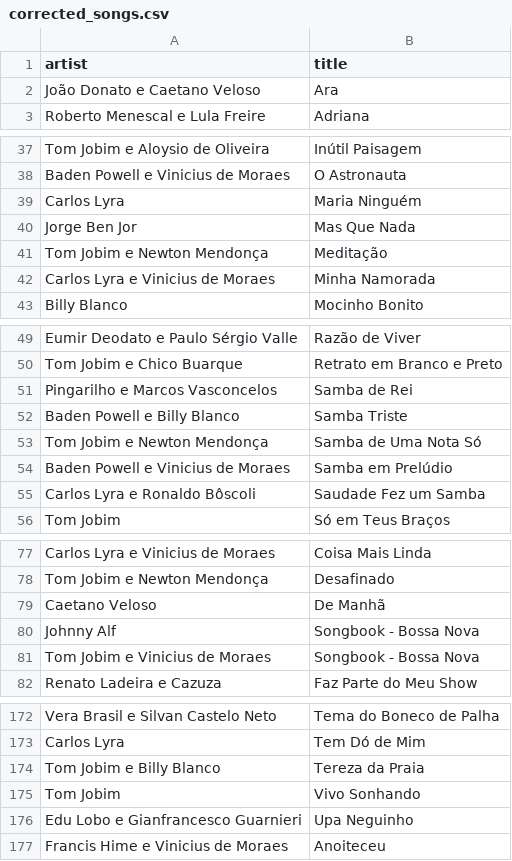
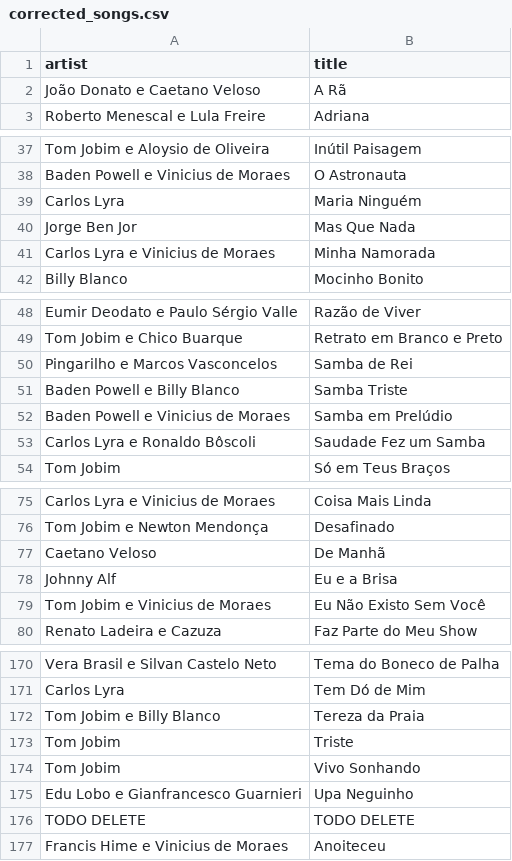
Before and after one commit to AmitaiRosenbaum/brasileiro, a CSV file: pdf-processing-engine/src/music/corrected_songs.csv, drawn as a sheet; only a part is shown, gaps mark what is left out.

```diff
--- a/pdf-processing-engine/src/music/corrected_songs.csv
+++ b/pdf-processing-engine/src/music/corrected_songs.csv
@@ -1,3 +1,3 @@
 artist; title
-João Donato e Caetano Veloso; Ara
+João Donato e Caetano Veloso; A Rã
 Roberto Menescal e Lula Freire; Adriana
@@ -40,3 +40,2 @@ Carlos Lyra; Maria Ninguém
 Jorge Ben Jor; Mas Que Nada
-Tom Jobim e Newton Mendonça; Meditação
 Carlos Lyra e Vinicius de Moraes; Minha Namorada
@@ -52,3 +51,2 @@ Pingarilho e Marcos Vasconcelos; Samba de Rei
 Baden Powell e Billy Blanco; Samba Triste
-Tom Jobim e Newton Mendonça; Samba de Uma Nota Só
 Baden Powell e Vinicius de Moraes; Samba em Prelúdio
@@ -79,4 +77,4 @@ Tom Jobim e Newton Mendonça; Desafinado
 Caetano Veloso; De Manhã
-Johnny Alf; Songbook - Bossa Nova
-Tom Jobim e Vinicius de Moraes; Songbook - Bossa Nova
+Johnny Alf; Eu e a Brisa
+Tom Jobim e Vinicius de Moraes; Eu Não Existo Sem Você
 Renato Ladeira e Cazuza; Faz Parte do Meu Show
@@ -174,4 +172,6 @@ Carlos Lyra; Tem Dó de Mim
 Tom Jobim e Billy Blanco; Tereza da Praia
+Tom Jobim; Triste
 Tom Jobim; Vivo Sonhando
 Edu Lobo e Gianfrancesco Guarnieri; Upa Neguinho
+TODO DELETE; TODO DELETE
 Francis Hime e Vinicius de Moraes; Anoiteceu
```
Also changed, not shown: 2 other files.
